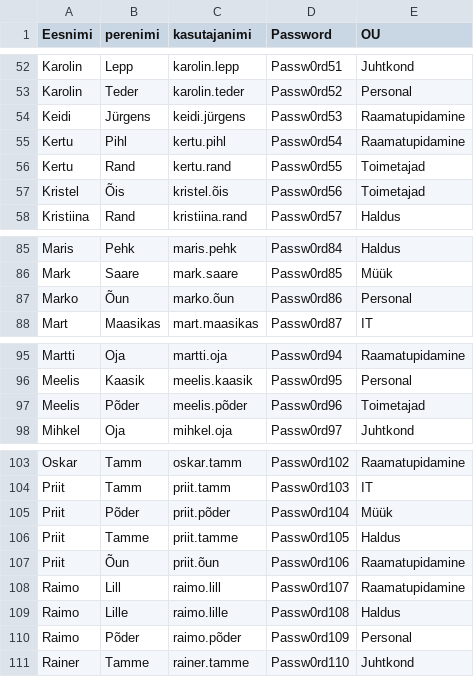
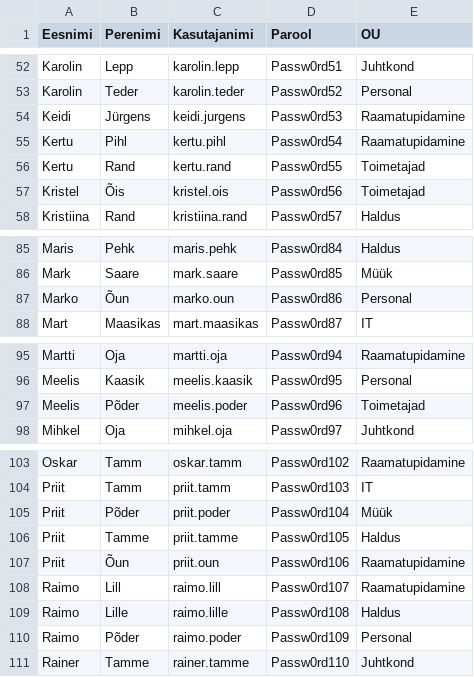
Before and after one commit to kadrilaumets/Praktika-konfiguratsioonid, a CSV file: kasutajad.csv, drawn as a sheet; only a part is shown, gaps mark what is left out; the diff covers the shown part only; the diff names each change by its address in the sheet, - before the commit and + after, or states it on an @@ line.

Commit message:
Fix header and update user credentials in kasutajad.csv
Updated the header row and corrected some usernames and passwords.

```diff
--- a/kasutajad.csv
+++ b/kasutajad.csv
-B1: perenimi
+B1: Perenimi
-C1: kasutajanimi
+C1: Kasutajanimi
-D1: Password
+D1: Parool
-C54 (Kasutajanimi): keidi.jürgens
+C54 (Kasutajanimi): keidi.jurgens
-C57 (Kasutajanimi): kristel.õis
+C57 (Kasutajanimi): kristel.ois
-C87 (Kasutajanimi): marko.õun
+C87 (Kasutajanimi): marko.oun
-C97 (Kasutajanimi): meelis.põder
+C97 (Kasutajanimi): meelis.poder
-C105 (Kasutajanimi): priit.põder
+C105 (Kasutajanimi): priit.poder
-C107 (Kasutajanimi): priit.õun
+C107 (Kasutajanimi): priit.oun
-C110 (Kasutajanimi): raimo.põder
+C110 (Kasutajanimi): raimo.poder
```
Also changed, not shown: 20 edited cells elsewhere in this file.
